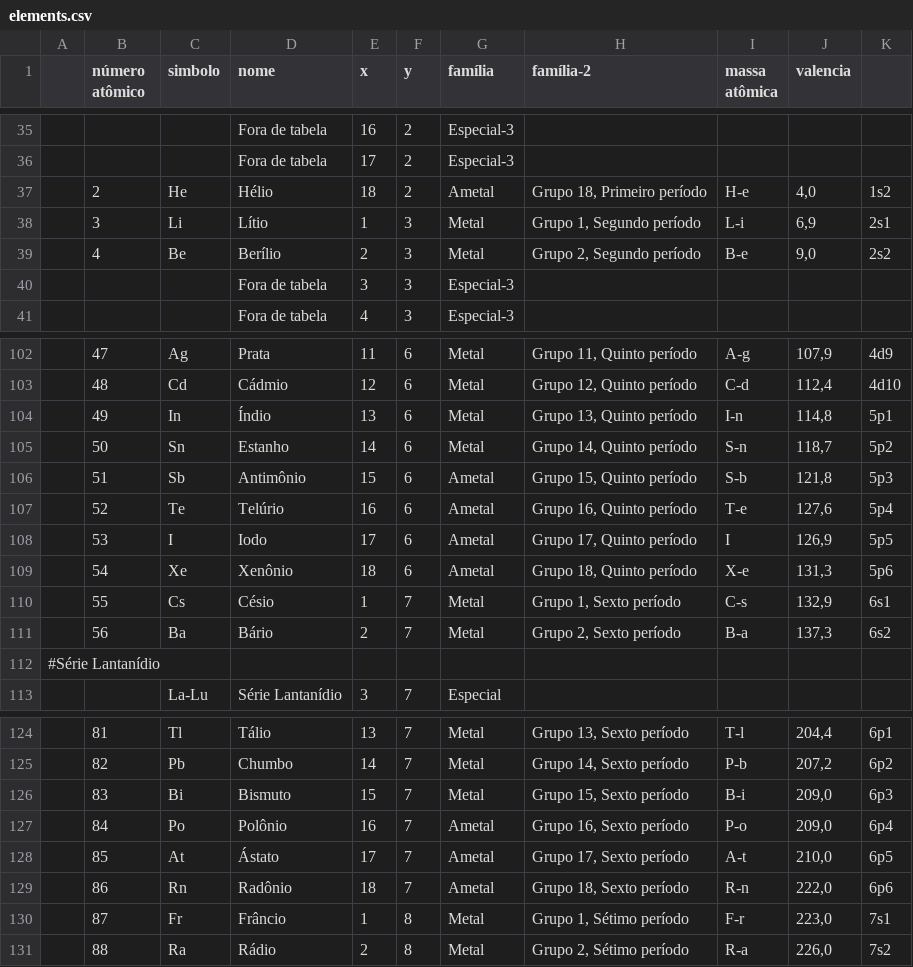
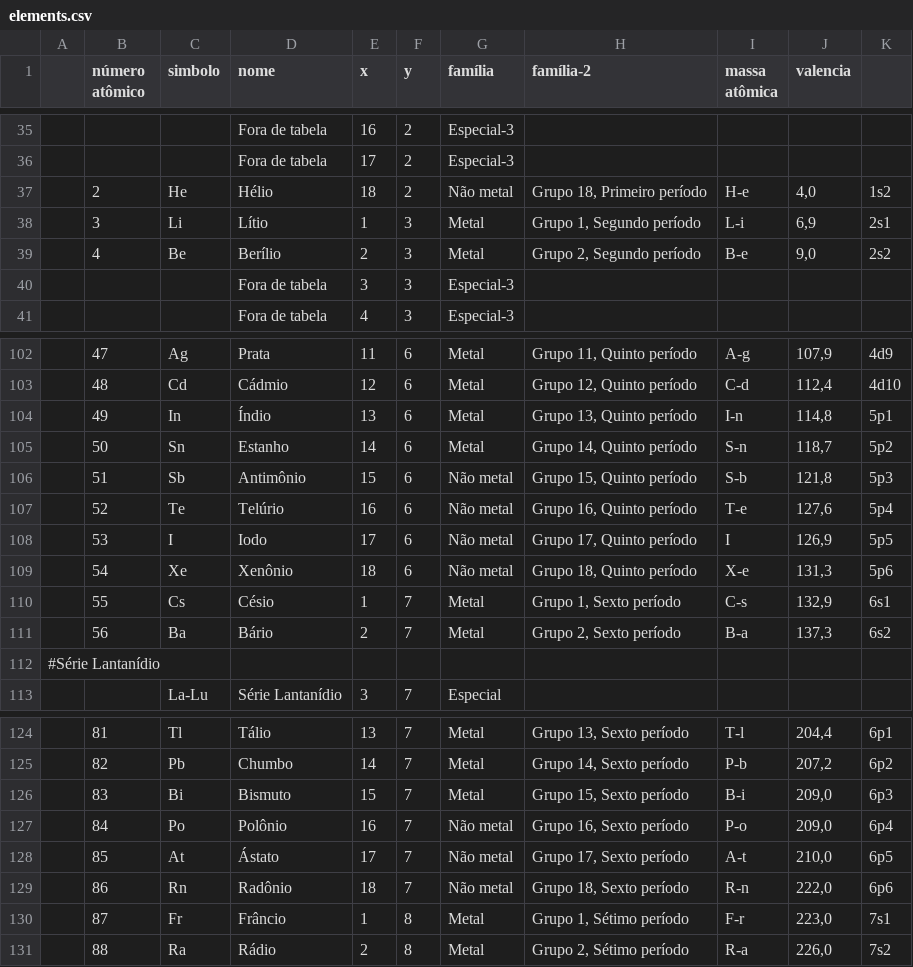
Before and after one commit to gilsonmello/caeci, a CSV file: data/elements.csv, drawn as a sheet; only a part is shown, gaps mark what is left out; the diff covers the shown part only.

```diff
--- a/data/elements.csv
+++ b/data/elements.csv
@@ -36,3 +36,3 @@
 ;	 ;	  ;	Fora de tabela ;17 ;2	;Especial-3	;									;	  ;	;;
-;2  ;He ;Hélio          ;18 ;2	;Ametal		;Grupo 18, Primeiro período	;H-e ;4,0;1s2;
+;2  ;He ;Hélio          ;18 ;2	;Não metal		;Grupo 18, Primeiro período	;H-e ;4,0;1s2;
 ;3  ;Li ;Lítio          ;1  ;3	;Metal			;Grupo 1, Segundo período		;L-i ;6,9;2s1;
@@ -105,6 +105,6 @@
 ;50 ;Sn ;Estanho        ;14 ;6	;Metal			;Grupo 14, Quinto período		;S-n ;118,7;5p2;
-;51 ;Sb ;Antimônio      ;15 ;6	;Ametal		;Grupo 15, Quinto período		;S-b ;121,8;5p3;
-;52 ;Te ;Telúrio        ;16 ;6	;Ametal		;Grupo 16, Quinto período		;T-e ;127,6;5p4;
-;53 ;I  ;Iodo           ;17 ;6	;Ametal		;Grupo 17, Quinto período		;I   ;126,9;5p5;
-;54 ;Xe ;Xenônio        ;18 ;6	;Ametal		;Grupo 18, Quinto período		;X-e ;131,3;5p6;
+;51 ;Sb ;Antimônio      ;15 ;6	;Não metal		;Grupo 15, Quinto período		;S-b ;121,8;5p3;
+;52 ;Te ;Telúrio        ;16 ;6	;Não metal		;Grupo 16, Quinto período		;T-e ;127,6;5p4;
+;53 ;I  ;Iodo           ;17 ;6	;Não metal		;Grupo 17, Quinto período		;I   ;126,9;5p5;
+;54 ;Xe ;Xenônio        ;18 ;6	;Não metal		;Grupo 18, Quinto período		;X-e ;131,3;5p6;
 ;55 ;Cs ;Césio          ;1  ;7	;Metal			;Grupo 1, Sexto período		;C-s ;132,9;6s1;
@@ -126,5 +126,5 @@
 ;83 ;Bi ;Bismuto        ;15 ;7	;Metal			;Grupo 15, Sexto período		;B-i ;209,0;6p3;
-;84 ;Po ;Polônio        ;16 ;7	;Ametal		;Grupo 16, Sexto período		;P-o ;209,0;6p4;
-;85 ;At ;Ástato         ;17 ;7	;Ametal		;Grupo 17, Sexto período		;A-t ;210,0;6p5;
-;86 ;Rn ;Radônio        ;18 ;7	;Ametal		;Grupo 18, Sexto período		;R-n ;222,0;6p6;
+;84 ;Po ;Polônio        ;16 ;7	;Não metal		;Grupo 16, Sexto período		;P-o ;209,0;6p4;
+;85 ;At ;Ástato         ;17 ;7	;Não metal		;Grupo 17, Sexto período		;A-t ;210,0;6p5;
+;86 ;Rn ;Radônio        ;18 ;7	;Não metal		;Grupo 18, Sexto período		;R-n ;222,0;6p6;
 ;87 ;Fr ;Frâncio        ;1  ;8	;Metal			;Grupo 1, Sétimo período		;F-r ;223,0;7s1;
```
Also changed, not shown: 17 edited cells elsewhere in this file.
